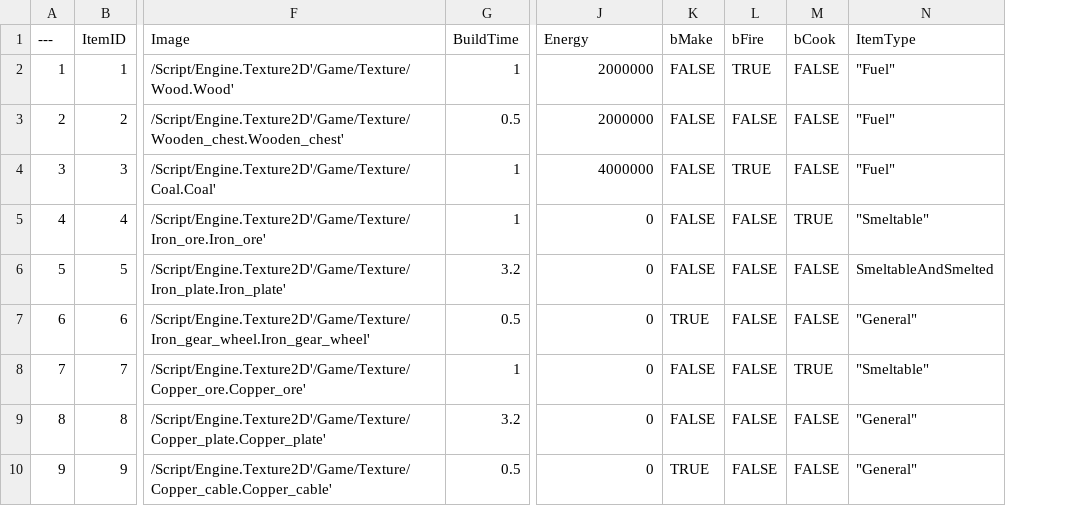
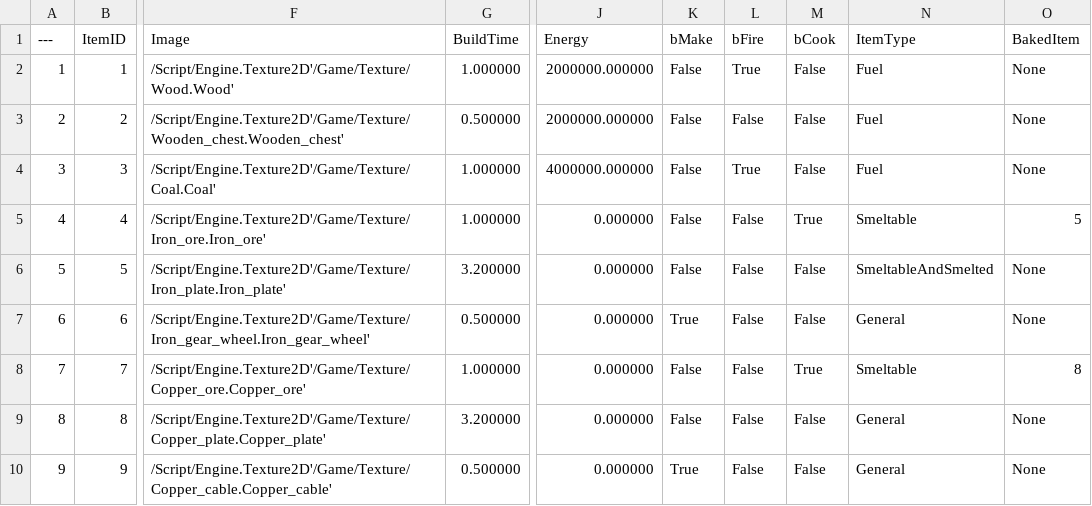
Before and after one commit to WJMcode/MBFactorio, a CSV file: Misc/ItemTable.csv, drawn as a sheet; only a part is shown, gaps mark what is left out; the diff covers the shown part only; the diff names each change by its address in the sheet, - before the commit and + after, or states it on an @@ line.

Commit message:
- BakeComponent작성 - InventoryComponent에서 InventoryItems를 Inventory로 변경 - InventoryComponent에서 GetInventoryItem을 할때 반환하는 타입을 포인터로변경 - Itemdata 에 BakedItem 열 추가

```diff
--- a/Misc/ItemTable.csv
+++ b/Misc/ItemTable.csv
+column O (BakedItem), rows 2-10: None | None | None | 5 | None | None | 8 | None | None
-G2 (BuildTime): 1
+G2 (BuildTime): 1.000000
-J2:J3 (Energy): 2000000
+J2:J3 (Energy): 2000000.000000
-K2:K6 (bMake): FALSE
+K2:K6 (bMake): False
-L2 (bFire): TRUE
+L2 (bFire): True
-M2:M4 (bCook): FALSE
+M2:M4 (bCook): False
-N2:N4 (ItemType): "Fuel"
+N2:N4 (ItemType): Fuel
-G3 (BuildTime): 0.5
+G3 (BuildTime): 0.500000
-L3 (bFire): FALSE
+L3 (bFire): False
-G4:G5 (BuildTime): 1
+G4:G5 (BuildTime): 1.000000
-J4 (Energy): 4000000
+J4 (Energy): 4000000.000000
-L4 (bFire): TRUE
+L4 (bFire): True
-J5:J10 (Energy): 0
+J5:J10 (Energy): 0.000000
-L5:L10 (bFire): FALSE
+L5:L10 (bFire): False
-M5 (bCook): TRUE
+M5 (bCook): True
-N5 (ItemType): "Smeltable"
+N5 (ItemType): Smeltable
-G6 (BuildTime): 3.2
+G6 (BuildTime): 3.200000
-M6:M7 (bCook): FALSE
+M6:M7 (bCook): False
-G7 (BuildTime): 0.5
+G7 (BuildTime): 0.500000
-K7 (bMake): TRUE
+K7 (bMake): True
-N7 (ItemType): "General"
+N7 (ItemType): General
-G8 (BuildTime): 1
+G8 (BuildTime): 1.000000
-K8:K9 (bMake): FALSE
+K8:K9 (bMake): False
-M8 (bCook): TRUE
+M8 (bCook): True
-N8 (ItemType): "Smeltable"
+N8 (ItemType): Smeltable
-G9 (BuildTime): 3.2
+G9 (BuildTime): 3.200000
-M9:M10 (bCook): FALSE
+M9:M10 (bCook): False
-N9:N10 (ItemType): "General"
+N9:N10 (ItemType): General
-G10 (BuildTime): 0.5
+G10 (BuildTime): 0.500000
-K10 (bMake): TRUE
+K10 (bMake): True
```
Also changed, not shown: 42 edited cells elsewhere in this file, 10 other files.
